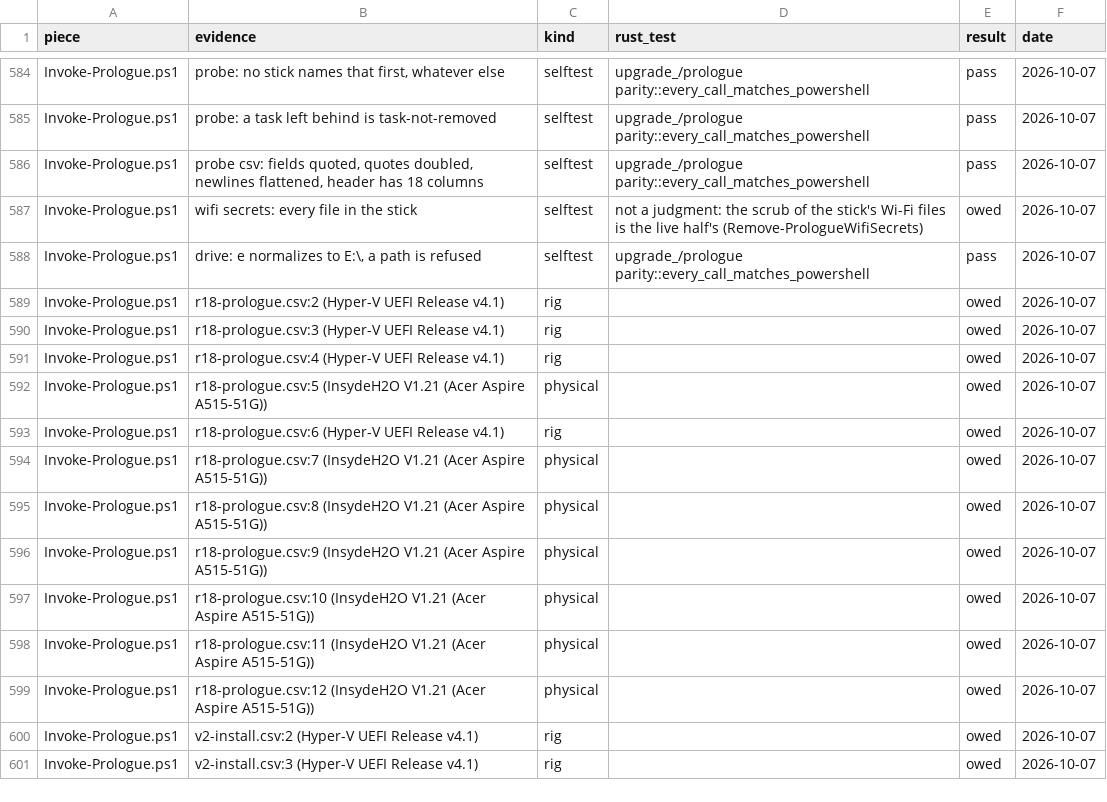
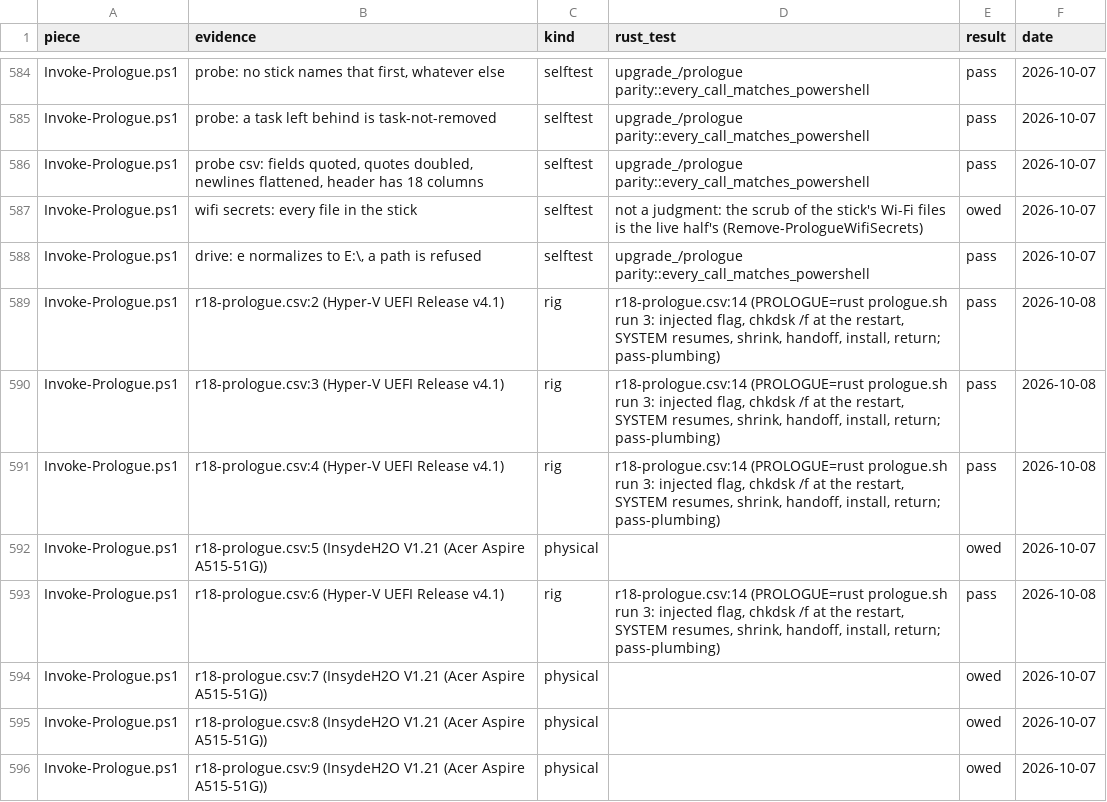
Before and after one commit to addlatt/upgrade_, a CSV file: docs/validation-results/port-parity.csv, drawn as a sheet; only a part is shown, gaps mark what is left out; the shorter side is filled out with more unchanged rows.

```diff
--- a/docs/validation-results/port-parity.csv
+++ b/docs/validation-results/port-parity.csv
@@ -588,7 +588,7 @@ Invoke-Prologue.ps1,"wifi secrets: every file in the stick",selftest,"not a judg
 Invoke-Prologue.ps1,"drive: e normalizes to E:\, a path is refused",selftest,upgrade_/prologue parity::every_call_matches_powershell,pass,2026-10-07
-Invoke-Prologue.ps1,"r18-prologue.csv:2 (Hyper-V UEFI Release v4.1)",rig,,owed,2026-10-07
-Invoke-Prologue.ps1,"r18-prologue.csv:3 (Hyper-V UEFI Release v4.1)",rig,,owed,2026-10-07
-Invoke-Prologue.ps1,"r18-prologue.csv:4 (Hyper-V UEFI Release v4.1)",rig,,owed,2026-10-07
+Invoke-Prologue.ps1,"r18-prologue.csv:2 (Hyper-V UEFI Release v4.1)",rig,"r18-prologue.csv:14 (PROLOGUE=rust prologue.sh run 3: injected flag, chkdsk /f at the restart, SYSTEM resumes, shrink, handoff, install, return; pass-plumbing)",pass,2026-10-08
+Invoke-Prologue.ps1,"r18-prologue.csv:3 (Hyper-V UEFI Release v4.1)",rig,"r18-prologue.csv:14 (PROLOGUE=rust prologue.sh run 3: injected flag, chkdsk /f at the restart, SYSTEM resumes, shrink, handoff, install, return; pass-plumbing)",pass,2026-10-08
+Invoke-Prologue.ps1,"r18-prologue.csv:4 (Hyper-V UEFI Release v4.1)",rig,"r18-prologue.csv:14 (PROLOGUE=rust prologue.sh run 3: injected flag, chkdsk /f at the restart, SYSTEM resumes, shrink, handoff, install, return; pass-plumbing)",pass,2026-10-08
 Invoke-Prologue.ps1,"r18-prologue.csv:5 (InsydeH2O V1.21 (Acer Aspire A515-51G))",physical,,owed,2026-10-07
-Invoke-Prologue.ps1,"r18-prologue.csv:6 (Hyper-V UEFI Release v4.1)",rig,,owed,2026-10-07
+Invoke-Prologue.ps1,"r18-prologue.csv:6 (Hyper-V UEFI Release v4.1)",rig,"r18-prologue.csv:14 (PROLOGUE=rust prologue.sh run 3: injected flag, chkdsk /f at the restart, SYSTEM resumes, shrink, handoff, install, return; pass-plumbing)",pass,2026-10-08
 Invoke-Prologue.ps1,"r18-prologue.csv:7 (InsydeH2O V1.21 (Acer Aspire A515-51G))",physical,,owed,2026-10-07
```
Also changed, not shown: docs/validation-results/r18-prologue.csv, docs/validation-results/v2-install.csv, 3 other files.
